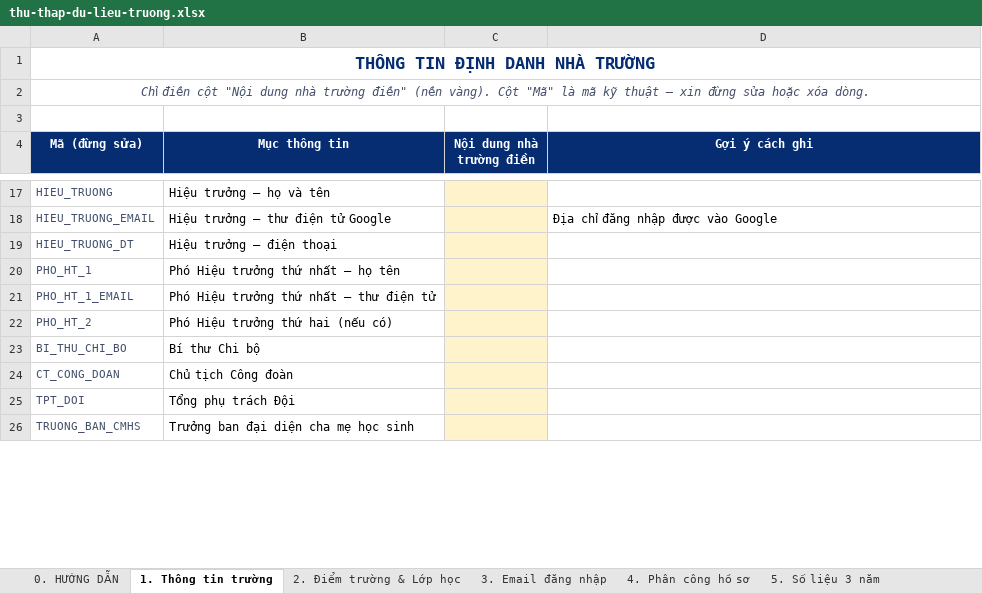
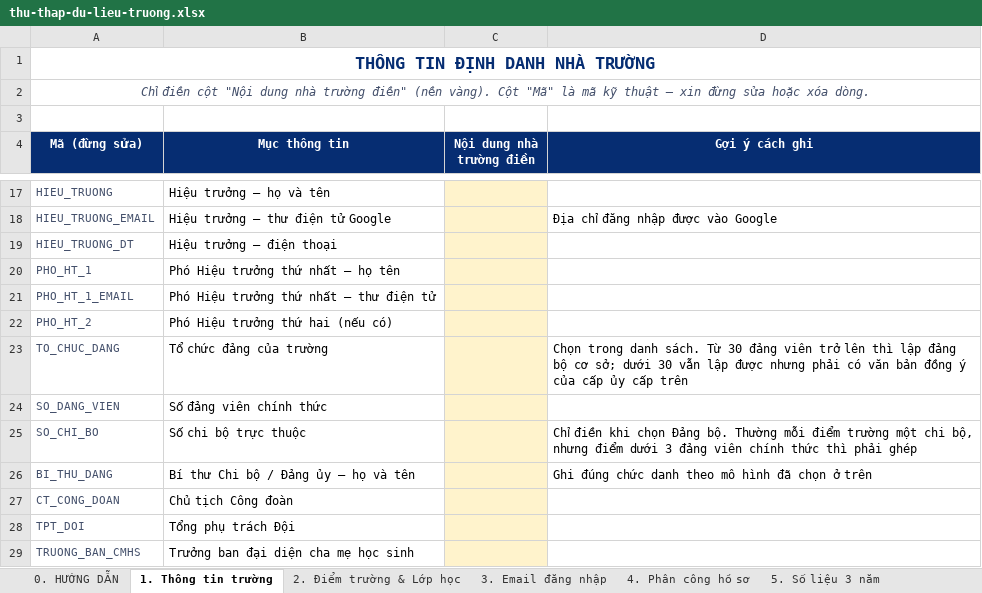
Before and after one commit to Schoolrecords/thdienlien-v2, an Excel workbook: bieu-mau/thu-thap-du-lieu-truong.xlsx, sheet 1. Thông tin trường, drawn as a sheet; only a part is shown, gaps mark what is left out; values as stored, in another font and other column widths than the file's, no borders; removed rows and columns are numbered as before the commit, all else as after; the diff names each change by its address in the sheet, - before the commit and + after, or states it on an @@ line.

```diff
--- a/bieu-mau/thu-thap-du-lieu-truong.xlsx (sheet 1. Thông tin trường)
+++ b/bieu-mau/thu-thap-du-lieu-truong.xlsx (sheet 1. Thông tin trường)
-row 23: BI_THU_CHI_BO | Bí thư Chi bộ
+row 23: TO_CHUC_DANG | Tổ chức đảng của trường |  | Chọn trong danh sách. Từ 30 đảng viên trở lên thì lập đảng bộ cơ sở; dưới 30 vẫn lập được nhưng phải có văn bản đồng ý của cấp ủy cấp trên
+row 24: SO_DANG_VIEN | Số đảng viên chính thức
+row 25: SO_CHI_BO | Số chi bộ trực thuộc |  | Chỉ điền khi chọn Đảng bộ. Thường mỗi điểm trường một chi bộ, nhưng điểm dưới 3 đảng viên chính thức thì phải ghép
+row 26: BI_THU_DANG | Bí thư Chi bộ / Đảng ủy — họ và tên |  | Ghi đúng chức danh theo mô hình đã chọn ở trên
```
Also changed, not shown: 8 other files.
